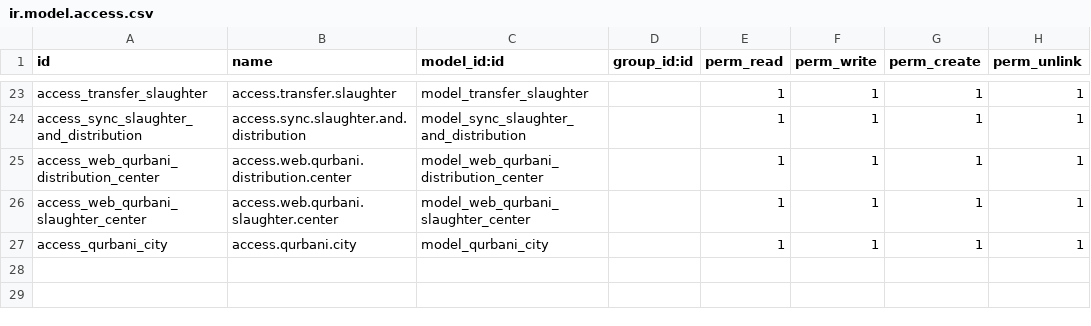
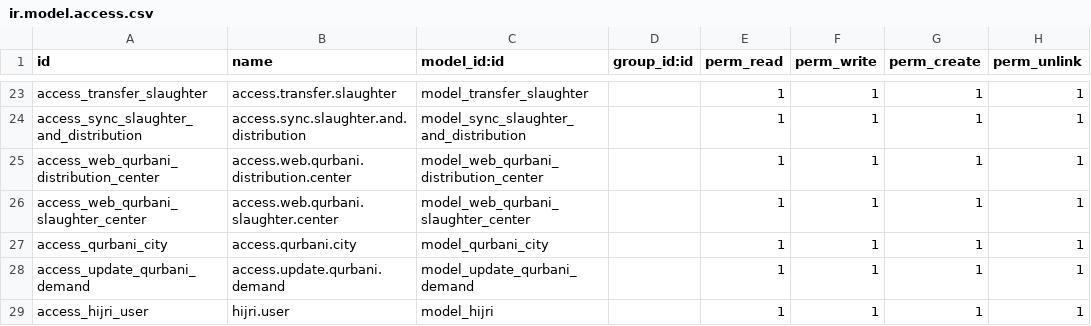
Before and after one commit to Saylani-Welfare-Trust/swit-odoo, a CSV file: custom-addons/bn_qurbani/security/ir.model.access.csv, drawn as a sheet; only a part is shown, gaps mark what is left out; the diff names each change by its address in the sheet, - before the commit and + after, or states it on an @@ line.

Commit message:
bn_qurbani

```diff
--- a/custom-addons/bn_qurbani/security/ir.model.access.csv
+++ b/custom-addons/bn_qurbani/security/ir.model.access.csv
+row 28: access_update_qurbani_demand | access.update.qurbani.demand | model_update_qurbani_demand |  | 1 | 1 | 1 | 1
+row 29: access_hijri_user | hijri.user | model_hijri |  | 1 | 1 | 1 | 1
```
Also changed, not shown: 43 other files.
